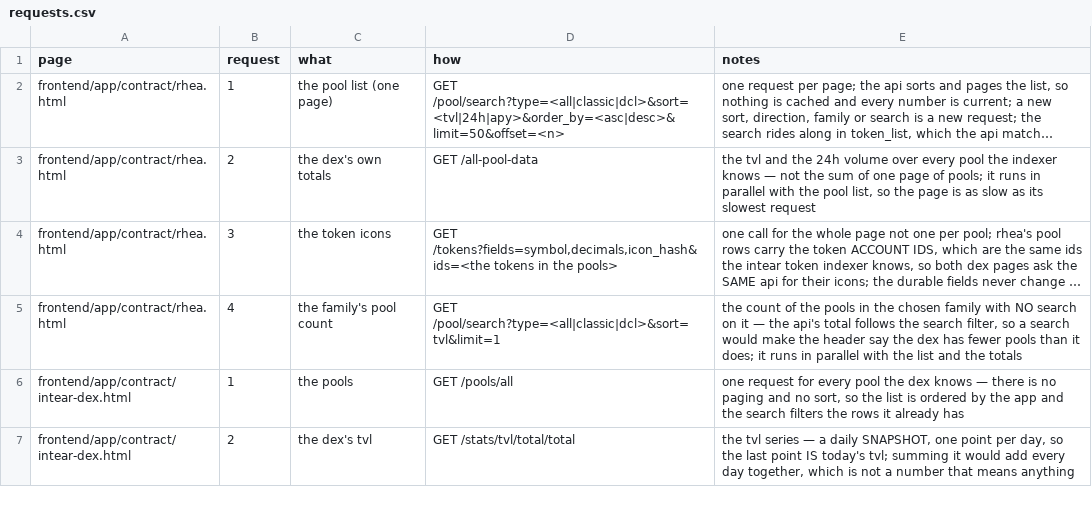
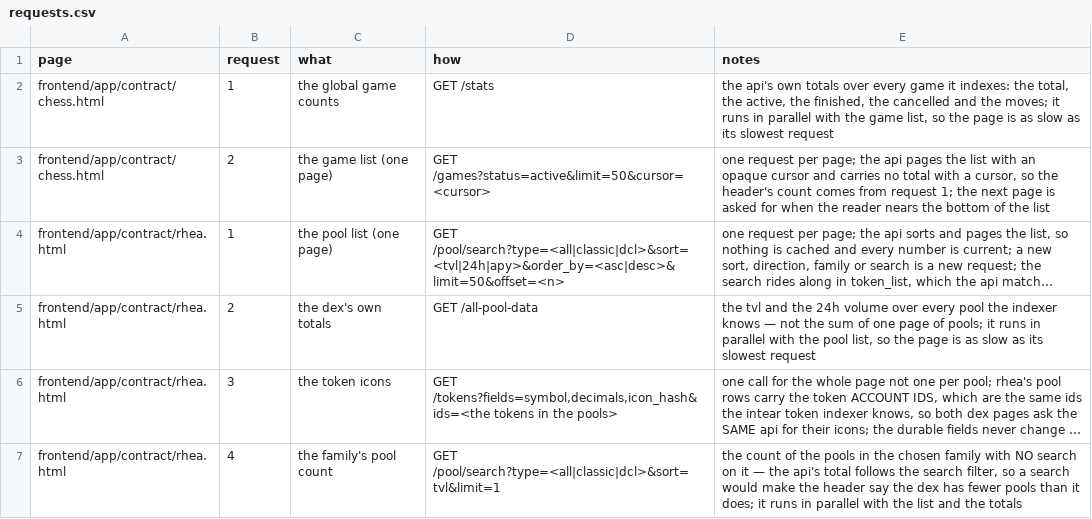
Before and after one commit to huggiesdotnear/shit-1170-rex-engine, a CSV file: DOCS/PAGES/requests.csv, drawn as a sheet; only a part is shown; the shorter side is filled out with more unchanged rows; long unchanged cells end in …; the diff names each change by its address in the sheet, - before the commit and + after, or states it on an @@ line.

```diff
--- a/DOCS/PAGES/requests.csv
+++ b/DOCS/PAGES/requests.csv
+row 2: frontend/app/contract/chess.html | 1 | the global game counts | GET /stats | the api's own totals over every game it indexes: the total, the active, the finished, the cancelled and the moves; it runs in parallel with the game list, so the page is as slow as its slowest request
+row 3: frontend/app/contract/chess.html | 2 | the game list (one page) | GET /games?status=active&limit=50&cursor=<cursor> | one request per page; the api pages the list with an opaque cursor and carries no total with a cursor, so the header's count comes from request 1; the next page is asked for when the reader nears the bottom of the list
```
Also changed, not shown: DOCS/PAGES/components.csv, 16 other files.
